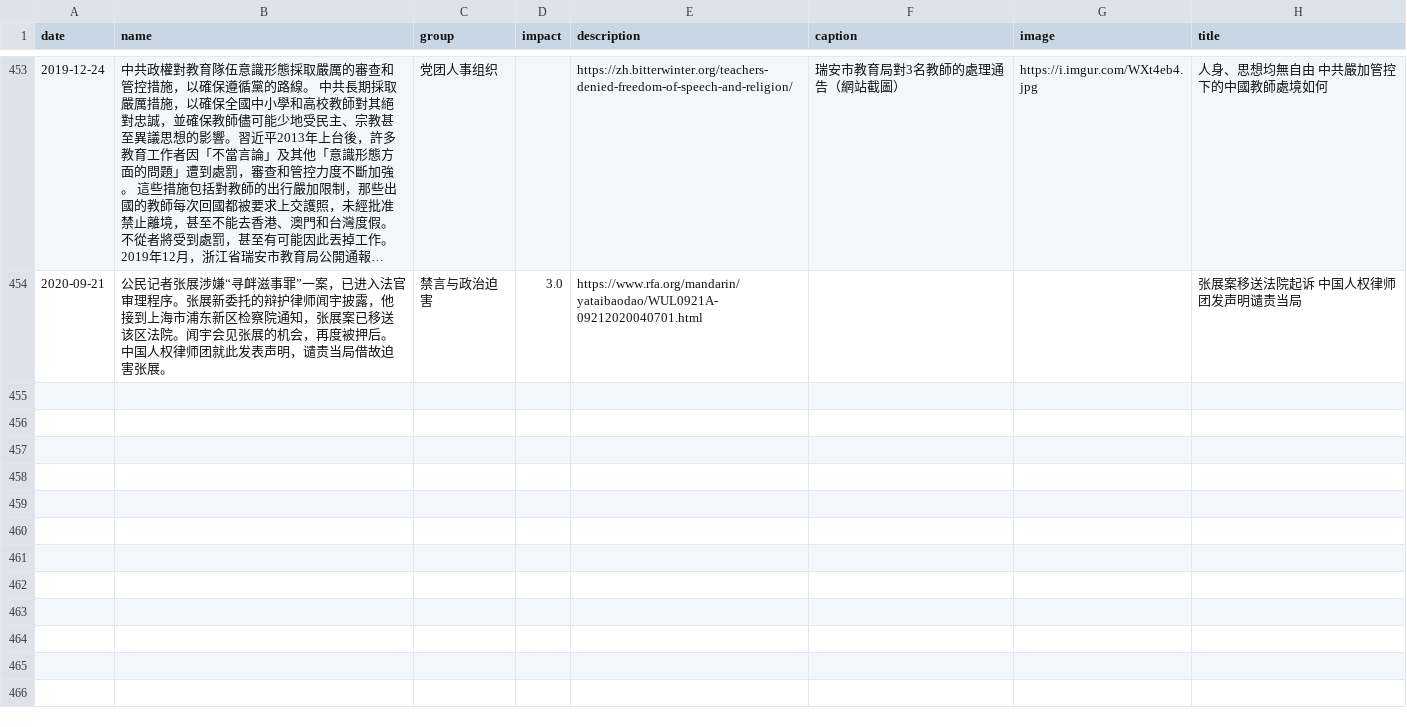
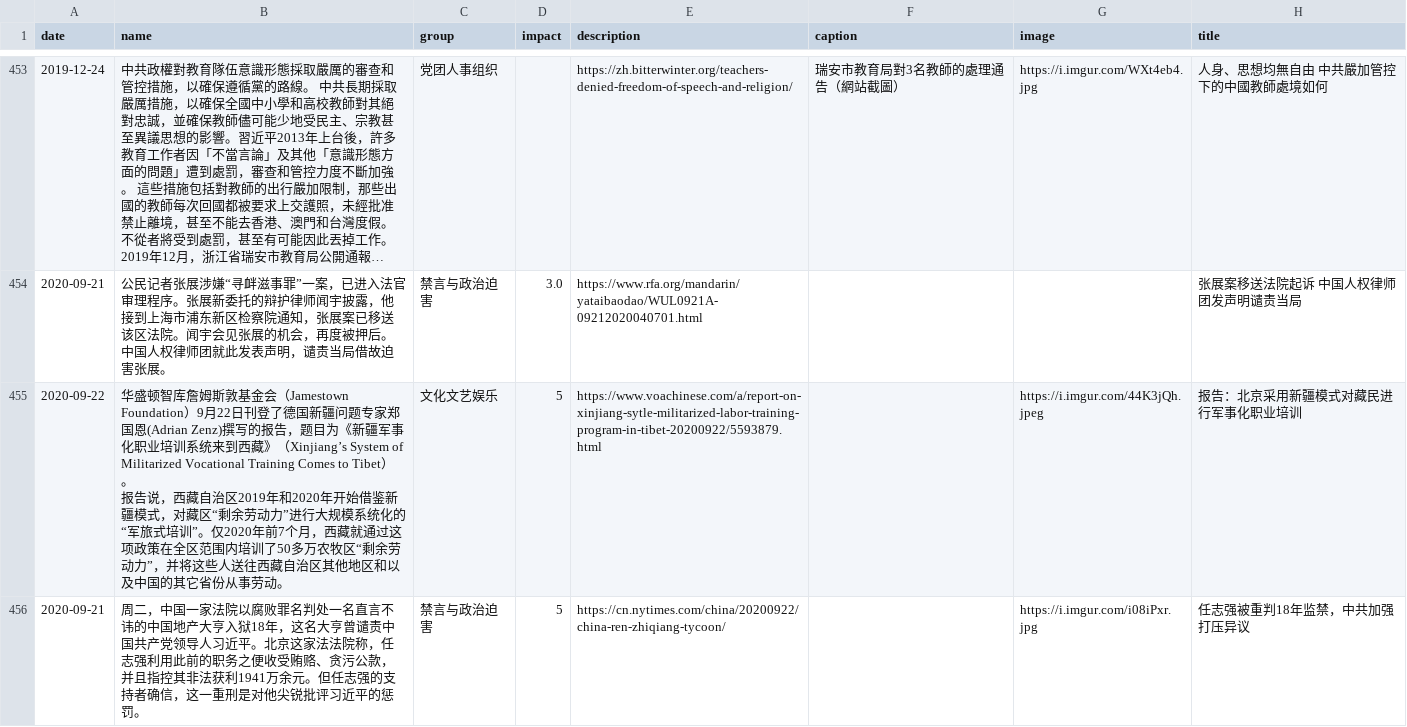
Before and after one commit to chinatimeline/data, a CSV file: ideology/CCP_Ideology_Events.csv, drawn as a sheet; only a part is shown, gaps mark what is left out; long unchanged cells end in ….

Commit message:
Sync from website submissions

```diff
--- a/ideology/CCP_Ideology_Events.csv
+++ b/ideology/CCP_Ideology_Events.csv
@@ -521 +521,5 @@ date,name,group,impact,description,caption,image,title
 2020-09-21,公民记者张展涉嫌“寻衅滋事罪”一案，已进入法官审理程序。张展新委托的辩护律师闻宇披露，他接到上海市浦东新区检察院通知，张展案已移送该区法院。闻宇会见张展的机会，再度被押后。中国人权律师团就此发表声明，谴责当局借故迫害张展。   ,禁言与政治迫害,3.0,https://www.rfa.org/mandarin/yataibaodao/WUL0921A-09212020040701.html,,,张展案移送法院起诉    中国人权律师团发声明谴责当局
+2020-09-22,"华盛顿智库詹姆斯敦基金会（Jamestown Foundation）9月22日刊登了德国新疆问题专家郑国恩(Adrian Zenz)撰写的报告，题目为《新疆军事化职业培训系统来到西藏》（Xinjiang’s System of Militarized Vocational Training Comes to Tibet）。
+
+报告说，西藏自治区2019年和2020年开始借鉴新疆模式，对藏区“剩余劳动力”进行大规模系统化的“军旅式培训”。仅2020年前7个月，西藏就通过这项政策在全区范围内培训了50多万农牧区“剩余劳动力”，并将这些人送往西藏自治区其他地区和以及中国的其它省份从事劳动。",文化文艺娱乐,5,https://www.voachinese.com/a/report-on-xinjiang-sytle-militarized-labor-training-program-in-tibet-20200922/5593879.html,,https://i.imgur.com/44K3jQh.jpeg,报告：北京采用新疆模式对藏民进行军事化职业培训
+2020-09-21,周二，中国一家法院以腐败罪名判处一名直言不讳的中国地产大亨入狱18年，这名大亨曾谴责中国共产党领导人习近平。北京这家法法院称，任志强利用此前的职务之便收受贿赂、贪污公款，并且指控其非法获利1941万余元。但任志强的支持者确信，这一重刑是对他尖锐批评习近平的惩罚。 ,禁言与政治迫害,5,https://cn.nytimes.com/china/20200922/china-ren-zhiqiang-tycoon/,,https://i.imgur.com/i08iPxr.jpg,任志强被重判18年监禁，中共加强打压异议
```
